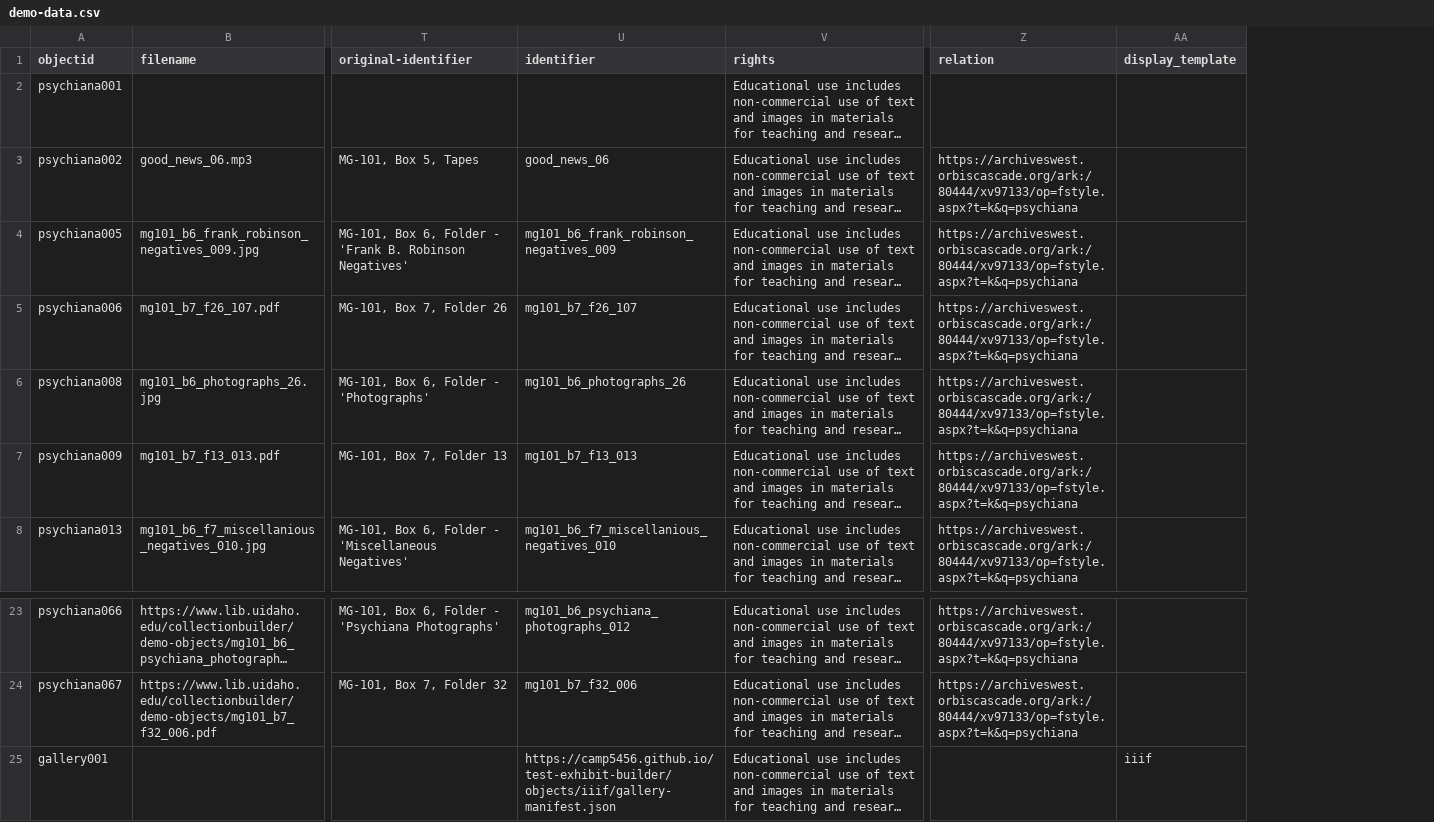
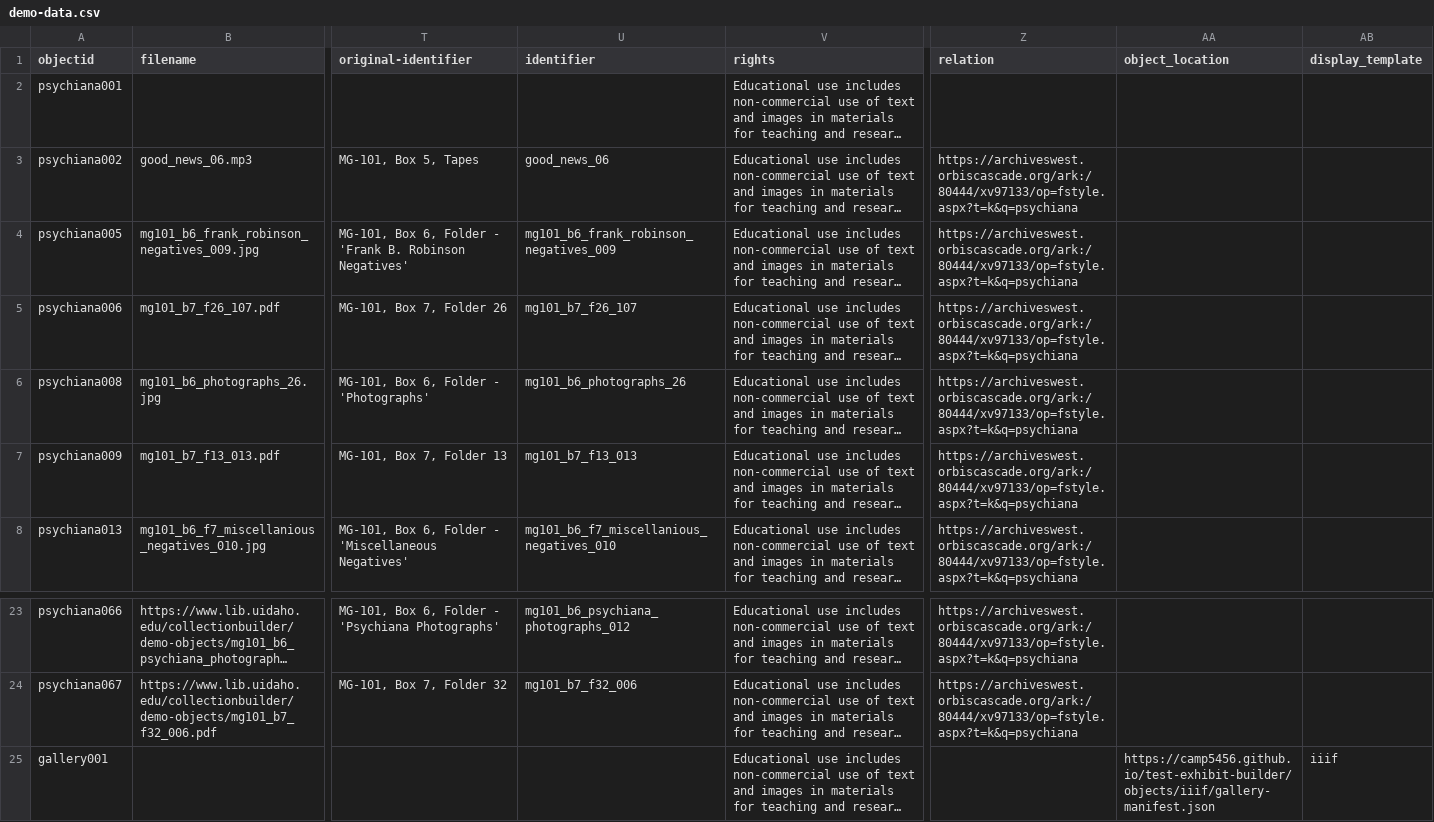
Before and after one commit to camp5456/test-exhibit-builder, a CSV file: _data/demo-data.csv, drawn as a sheet; only a part is shown, gaps mark what is left out; long unchanged cells end in …; the diff names each change by its address in the sheet, - before the commit and + after, or states it on an @@ line.

```diff
--- a/_data/demo-data.csv
+++ b/_data/demo-data.csv
+column AA (object_location), row 25: https://camp5456.github.io/test-exhibit-builder/objects/iiif/gallery-manifest.json
-U25 (identifier): https://camp5456.github.io/test-exhibit-builder/objects/iiif/gallery-manifest.json
+U25 (identifier): (empty)
```
Also changed, not shown: 2 other files.
